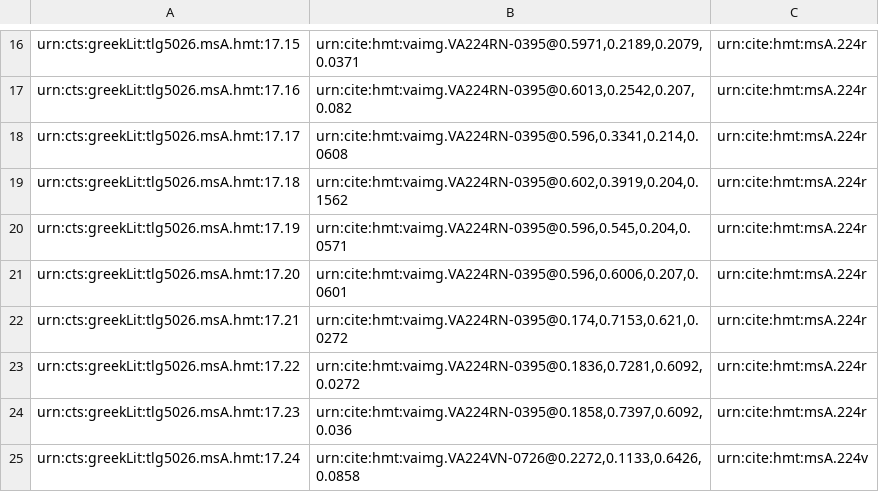
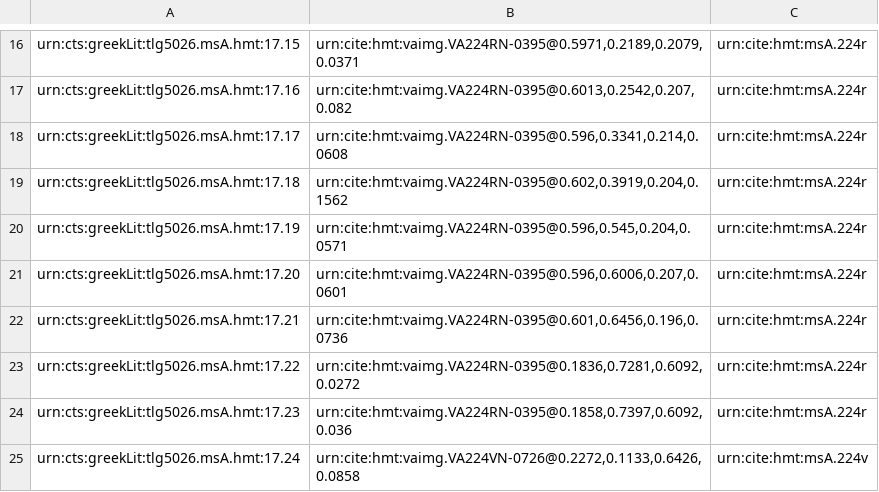
Before and after one commit to mwauke/closed-hc-il17, a CSV file: collections/venA-mainScholia.csv, drawn as a sheet; only a part is shown, gaps mark what is left out.

Commit message:
Update venA-mainScholia.csv

```diff
--- a/collections/venA-mainScholia.csv
+++ b/collections/venA-mainScholia.csv
@@ -21,3 +21,3 @@ urn:cts:greekLit:tlg5026.msA.hmt:17.19,"urn:cite:hmt:vaimg.VA224RN-0395@0.596,0.
 urn:cts:greekLit:tlg5026.msA.hmt:17.20,"urn:cite:hmt:vaimg.VA224RN-0395@0.596,0.6006,0.207,0.0601",urn:cite:hmt:msA.224r
-urn:cts:greekLit:tlg5026.msA.hmt:17.21,"urn:cite:hmt:vaimg.VA224RN-0395@0.174,0.7153,0.621,0.0272",urn:cite:hmt:msA.224r
+urn:cts:greekLit:tlg5026.msA.hmt:17.21,"urn:cite:hmt:vaimg.VA224RN-0395@0.601,0.6456,0.196,0.0736",urn:cite:hmt:msA.224r
 urn:cts:greekLit:tlg5026.msA.hmt:17.22,"urn:cite:hmt:vaimg.VA224RN-0395@0.1836,0.7281,0.6092,0.0272",urn:cite:hmt:msA.224r
```
